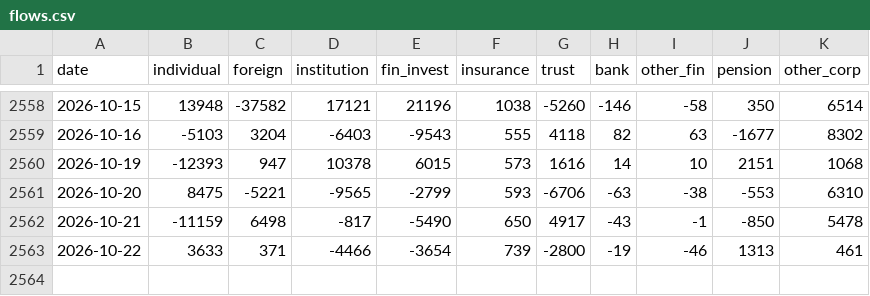
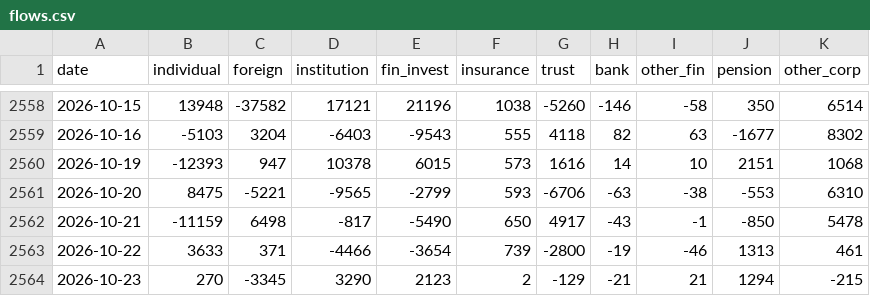
Before and after one commit to anextone/kospi-signal-data, a CSV file: data/flows.csv, drawn as a sheet; only a part is shown, gaps mark what is left out.

```diff
--- a/data/flows.csv
+++ b/data/flows.csv
@@ -2563 +2563,2 @@ date,individual,foreign,institution,fin_invest,insurance,trust,bank,other_fin,pe
 2026-10-22,3633,371,-4466,-3654,739,-2800,-19,-46,1313,461
+2026-10-23,270,-3345,3290,2123,2,-129,-21,21,1294,-215
```
Also changed, not shown: data/kospi_index.csv, data/lev_etf.csv, 1 other file.
